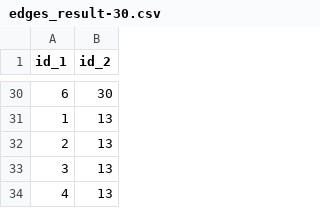
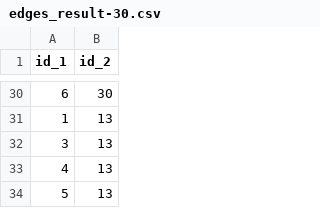
Before and after one commit to Federico-Conti/data-protection-privacy, a CSV file: dataset/edges_result-30.csv, drawn as a sheet; only a part is shown, gaps mark what is left out; the shorter side is filled out with more unchanged rows; the diff covers the shown part only.

```diff
--- a/dataset/edges_result-30.csv
+++ b/dataset/edges_result-30.csv
@@ -31,3 +31,2 @@ id_1,id_2
 1,13
-2,13
 3,13
```
Also changed, not shown: 9 removed rows elsewhere in this file, dataset/edges_result-15.csv, dataset/test_edges_result.csv, 13 other files.
